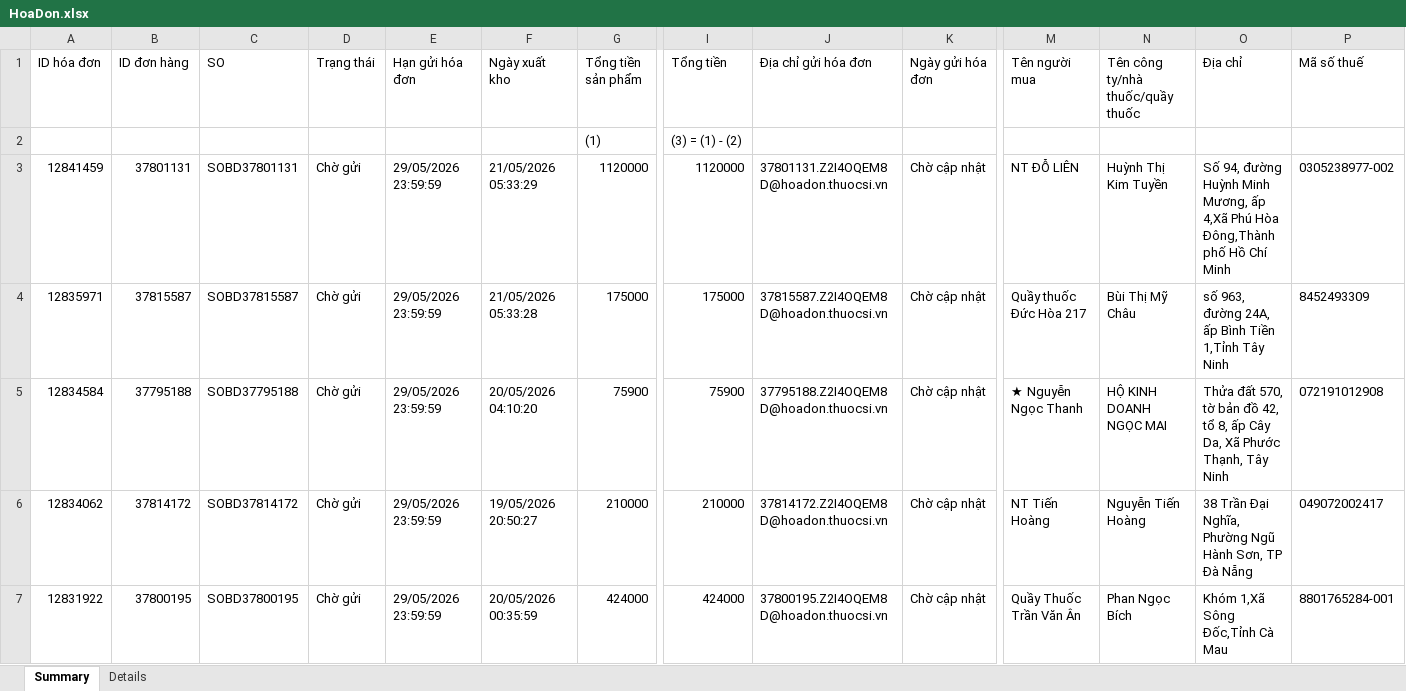
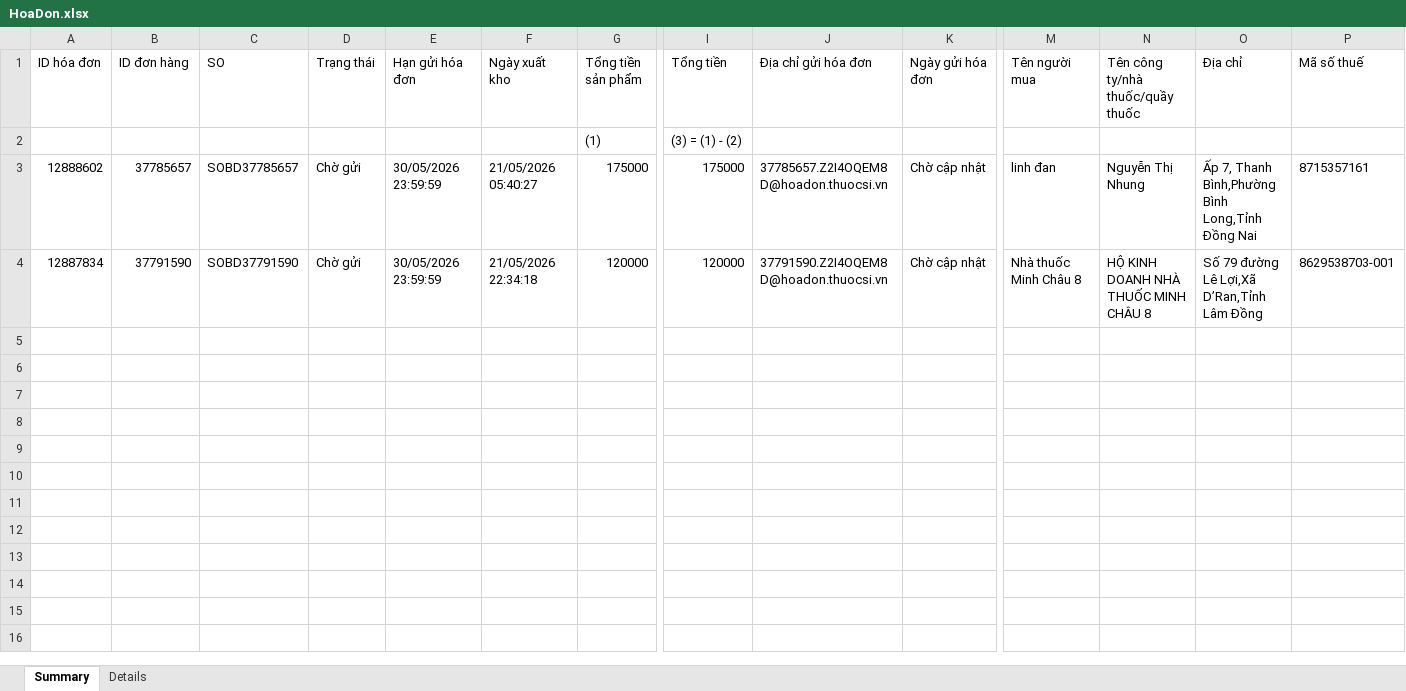
Before and after one commit to tdatcode/automation, an Excel workbook: excel/HoaDon.xlsx, sheet Summary, drawn as a sheet; only a part is shown, gaps mark what is left out; values as stored, in another font and other column widths than the file's, no borders; removed rows and columns are numbered as before the commit, all else as after; rows hold the shown columns only; the diff names each change by its address in the sheet, - before the commit and + after, or states it on an @@ line.

```diff
--- a/excel/HoaDon.xlsx (sheet Summary)
+++ b/excel/HoaDon.xlsx (sheet Summary)
-row 3: 12841459 | 37801131 | SOBD37801131 | Chờ gửi | 29/05/2026 23:59:59 | 21/05/2026 05:33:29 | 1120000 | 1120000 | 37801131.Z2I4OQEM8D@hoadon.thuocsi.vn | Chờ cập nhật | NT ĐỖ LIÊN | Huỳnh Thị Kim Tuyền | Số 94, đường Huỳnh Minh Mương, ấp 4,Xã Phú Hòa Đông,Thành phố Hồ Chí Minh | 0305238977-002
-A3 (ID hóa đơn): 12835971
+A3 (ID hóa đơn): 12888602
-B3 (ID đơn hàng): 37815587
+B3 (ID đơn hàng): 37785657
-C3 (SO): SOBD37815587
+C3 (SO): SOBD37785657
-E3 (Hạn gửi hóa đơn): 29/05/2026 23:59:59
+E3 (Hạn gửi hóa đơn): 30/05/2026 23:59:59
-F3 (Ngày xuất kho): 21/05/2026 05:33:28
+F3 (Ngày xuất kho): 21/05/2026 05:40:27
-J3 (Địa chỉ gửi hóa đơn): 37815587.Z2I4OQEM8D@hoadon.thuocsi.vn
+J3 (Địa chỉ gửi hóa đơn): 37785657.Z2I4OQEM8D@hoadon.thuocsi.vn
-M3 (Tên người mua): Quầy thuốc Đức Hòa 217
+M3 (Tên người mua): linh đan
-N3 (Tên công ty/nhà thuốc/quầy thuốc): Bùi Thị Mỹ Châu
+N3 (Tên công ty/nhà thuốc/quầy thuốc): Nguyễn Thị Nhung
-O3 (Địa chỉ): số 963, đường 24A, ấp Bình Tiền 1,Tỉnh Tây Ninh
+O3 (Địa chỉ): Ấp 7, Thanh Bình,Phường Bình Long,Tỉnh Đồng Nai
-P3 (Mã số thuế): 8452493309
+P3 (Mã số thuế): 8715357161
-row 5: 12834584 | 37795188 | SOBD37795188 | Chờ gửi | 29/05/2026 23:59:59 | 20/05/2026 04:10:20 | 75900 | 75900 | 37795188.Z2I4OQEM8D@hoadon.thuocsi.vn | Chờ cập nhật | ★ Nguyễn Ngọc Thanh | HỘ KINH DOANH NGỌC MAI | Thửa đất 570, tờ bản đồ 42, tổ 8, ấp Cây Da, Xã Phước Thạnh, Tây Ninh | 072191012908
-row 6: 12834062 | 37814172 | SOBD37814172 | Chờ gửi | 29/05/2026 23:59:59 | 19/05/2026 20:50:27 | 210000 | 210000 | 37814172.Z2I4OQEM8D@hoadon.thuocsi.vn | Chờ cập nhật | NT Tiến Hoàng | Nguyễn Tiến Hoàng | 38 Trần Đại Nghĩa, Phường Ngũ Hành Sơn, TP Đà Nẵng | 049072002417
-row 7: 12831922 | 37800195 | SOBD37800195 | Chờ gửi | 29/05/2026 23:59:59 | 20/05/2026 00:35:59 | 424000 | 424000 | 37800195.Z2I4OQEM8D@hoadon.thuocsi.vn | Chờ cập nhật | Quầy Thuốc Trần Văn Ân | Phan Ngọc Bích | Khóm 1,Xã Sông Đốc,Tỉnh Cà Mau | 8801765284-001
+row 4: 12887834 | 37791590 | SOBD37791590 | Chờ gửi | 30/05/2026 23:59:59 | 21/05/2026 22:34:18 | 120000 | 120000 | 37791590.Z2I4OQEM8D@hoadon.thuocsi.vn | Chờ cập nhật | Nhà thuốc Minh Châu 8 | HỘ KINH DOANH NHÀ THUỐC MINH CHÂU 8 | Số 79 đường Lê Lợi,Xã D’Ran,Tỉnh Lâm Đồng | 8629538703-001
```
Also changed, not shown: sheet Details, 16 other files.
